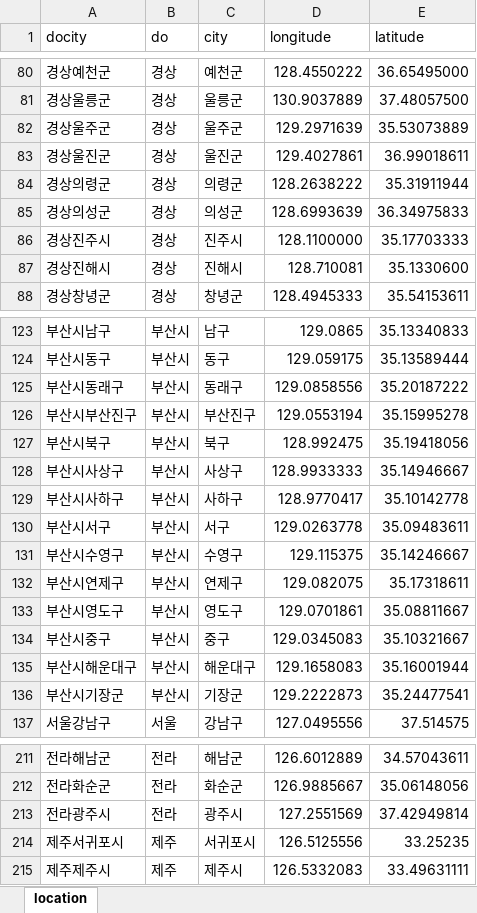
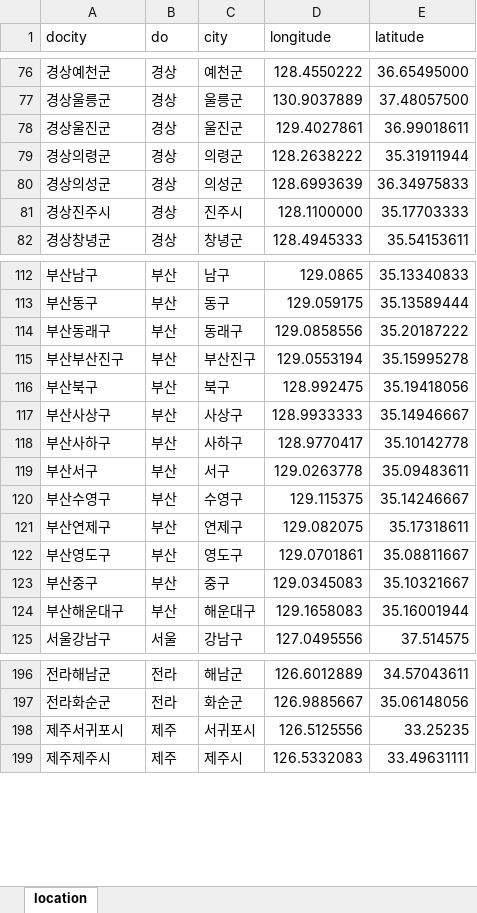
Before and after one commit to KNU-DS-Hackathon/Predicton-Population, an Excel workbook: makeDataset/dataset/korea_administrative_division_latitude_longitude.xlsx, sheet location, drawn as a sheet; only a part is shown, gaps mark what is left out; values as stored, in another font and other column widths than the file's, no borders; removed rows and columns are numbered as before the commit, all else as after; the diff covers the shown part only; the diff names each change by its address in the sheet, - before the commit and + after, or states it on an @@ line.

```diff
--- a/makeDataset/dataset/korea_administrative_division_latitude_longitude.xlsx (sheet location)
+++ b/makeDataset/dataset/korea_administrative_division_latitude_longitude.xlsx (sheet location)
-row 82: 경상울주군 | 경상 | 울주군 | 129.2971639 | 35.53073889
-row 87: 경상진해시 | 경상 | 진해시 | 128.710081 | 35.1330600
-A112 (docity): 부산시남구
+A112 (docity): 부산남구
-B112:B124 (do): 부산시
+B112:B124 (do): 부산
-A113 (docity): 부산시동구
+A113 (docity): 부산동구
-A114 (docity): 부산시동래구
+A114 (docity): 부산동래구
-A115 (docity): 부산시부산진구
+A115 (docity): 부산부산진구
-A116 (docity): 부산시북구
+A116 (docity): 부산북구
-A117 (docity): 부산시사상구
+A117 (docity): 부산사상구
-A118 (docity): 부산시사하구
+A118 (docity): 부산사하구
-A119 (docity): 부산시서구
+A119 (docity): 부산서구
-A120 (docity): 부산시수영구
+A120 (docity): 부산수영구
-A121 (docity): 부산시연제구
+A121 (docity): 부산연제구
-A122 (docity): 부산시영도구
+A122 (docity): 부산영도구
-A123 (docity): 부산시중구
+A123 (docity): 부산중구
-A124 (docity): 부산시해운대구
+A124 (docity): 부산해운대구
-row 136: 부산시기장군 | 부산시 | 기장군 | 129.2222873 | 35.24477541
-row 213: 전라광주시 | 전라 | 광주시 | 127.2551569 | 37.42949814
```
Also changed, not shown: 2 added rows, 19 removed rows and 64 edited cells elsewhere in this sheet, formulas that keep their value, 6 other files.
